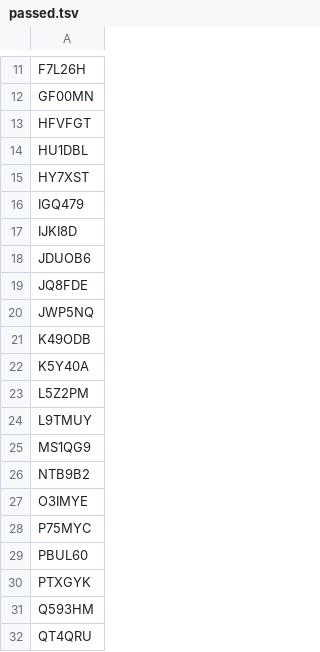
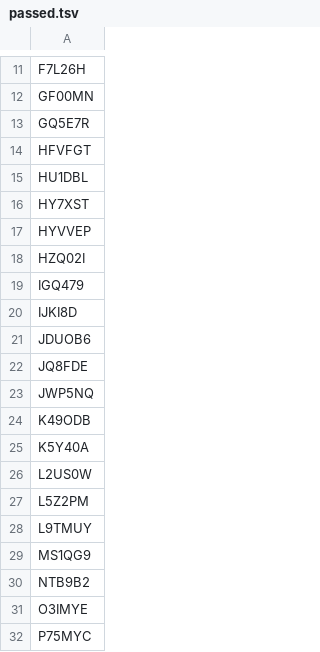
Before and after one commit to petyaracz/Racz2026mondasz, a TSV file: dat/passed.tsv, drawn as a sheet; only a part is shown, gaps mark what is left out; the shorter side is filled out with more unchanged rows.

```diff
--- a/dat/passed.tsv
+++ b/dat/passed.tsv
@@ -12,2 +12,3 @@ F7L26H
 GF00MN
+GQ5E7R
 HFVFGT
@@ -15,2 +16,4 @@ HU1DBL
 HY7XST
+HYVVEP
+HZQ02I
 IGQ479
@@ -22,2 +25,3 @@ K49ODB
 K5Y40A
+L2US0W
 L5Z2PM
```
Also changed, not shown: 1 other file.
